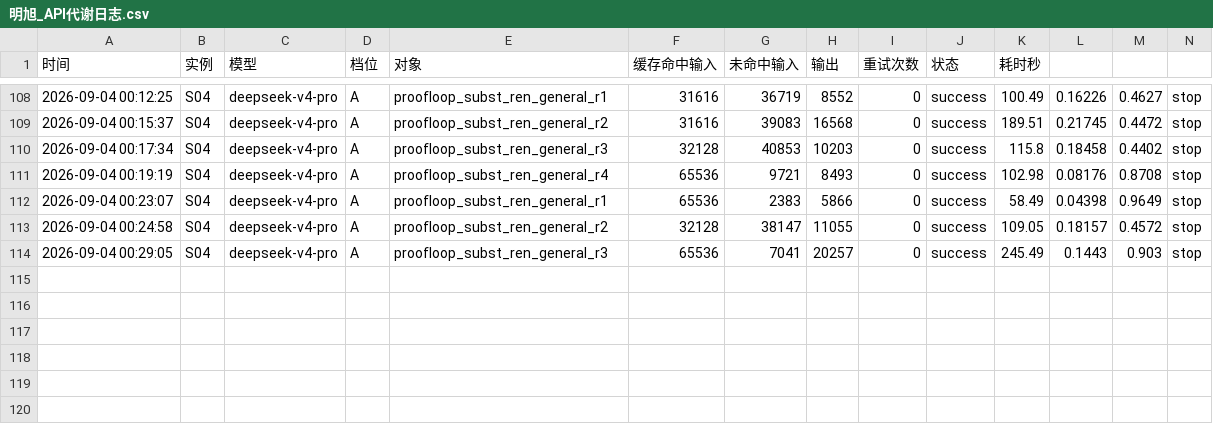
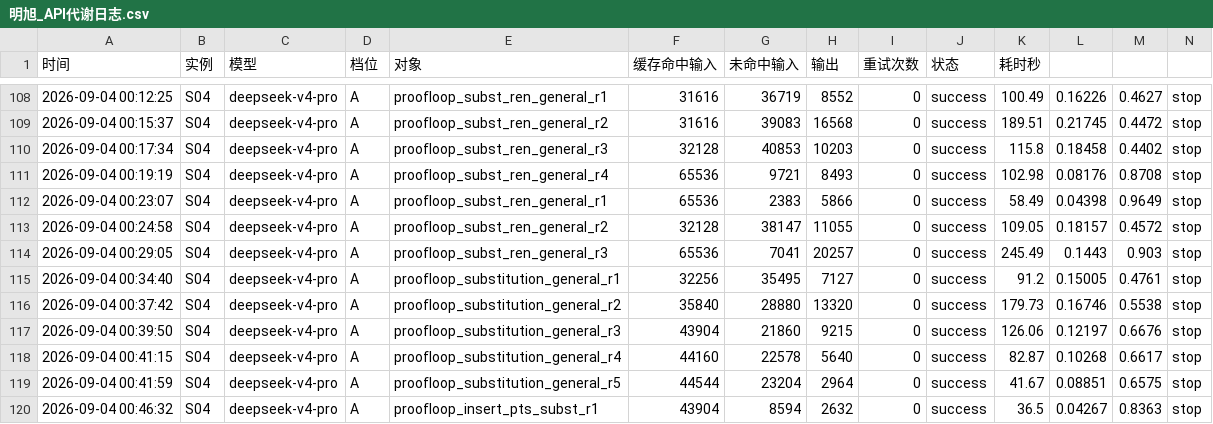
Before and after one commit to 192781-li/mingbenlun, a CSV file: docs/协作机制/明旭的记忆/明旭_API代谢日志.csv, drawn as a sheet; only a part is shown, gaps mark what is left out; rows hold the shown columns only; the diff names each change by its address in the sheet, - before the commit and + after, or states it on an @@ line.

Commit message:
S04 Layer2: substitution_general整体Qed——经subst_var_eq_ren化归为subst_ren_general推论, 新增insert_pts_subst资源引理(insert_at三分); 清理DS闭环重复INSERT副本; Layer2仅剩congruence一个Admitted

```diff
--- a/docs/协作机制/明旭的记忆/明旭_API代谢日志.csv
+++ b/docs/协作机制/明旭的记忆/明旭_API代谢日志.csv
+row 115: 2026-09-04 00:34:40 | S04 | deepseek-v4-pro | A | proofloop_substitution_general_r1 | 32256 | 35495 | 7127 | 0 | success | 91.2 | 0.15005 | 0.4761 | stop
+row 116: 2026-09-04 00:37:42 | S04 | deepseek-v4-pro | A | proofloop_substitution_general_r2 | 35840 | 28880 | 13320 | 0 | success | 179.73 | 0.16746 | 0.5538 | stop
+row 117: 2026-09-04 00:39:50 | S04 | deepseek-v4-pro | A | proofloop_substitution_general_r3 | 43904 | 21860 | 9215 | 0 | success | 126.06 | 0.12197 | 0.6676 | stop
+row 118: 2026-09-04 00:41:15 | S04 | deepseek-v4-pro | A | proofloop_substitution_general_r4 | 44160 | 22578 | 5640 | 0 | success | 82.87 | 0.10268 | 0.6617 | stop
+row 119: 2026-09-04 00:41:59 | S04 | deepseek-v4-pro | A | proofloop_substitution_general_r5 | 44544 | 23204 | 2964 | 0 | success | 41.67 | 0.08851 | 0.6575 | stop
+row 120: 2026-09-04 00:46:32 | S04 | deepseek-v4-pro | A | proofloop_insert_pts_subst_r1 | 43904 | 8594 | 2632 | 0 | success | 36.5 | 0.04267 | 0.8363 | stop
```
Also changed, not shown: 4 other files.
